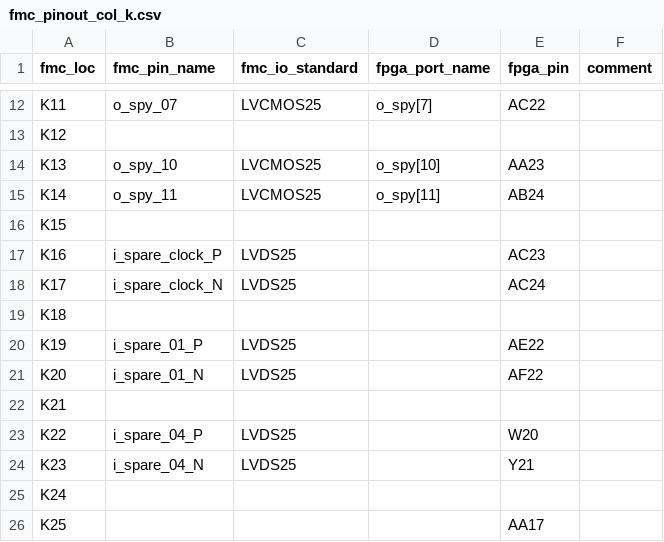
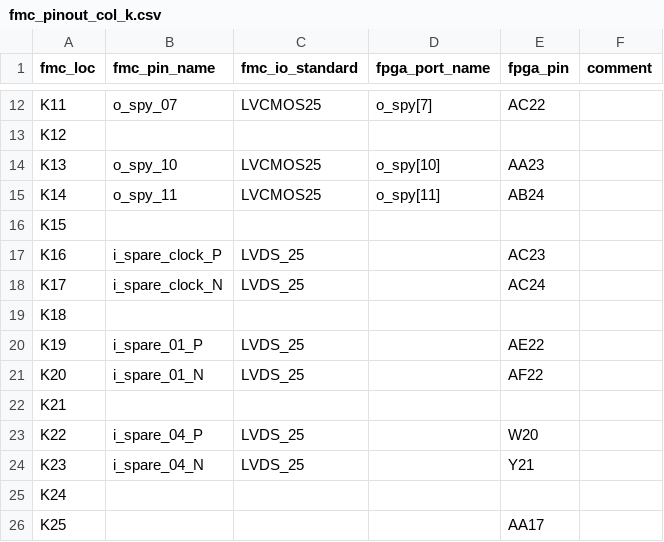
Before and after one commit to xifu-irap/fpasim-fw, a CSV file: constraints/constrs_1/fmc_pinout_col_k.csv, drawn as a sheet; only a part is shown, gaps mark what is left out.

Commit message:
constraints: correct bug on IOStandard Name: LVDS25 -> LVDS_25

```diff
--- a/constraints/constrs_1/fmc_pinout_col_k.csv
+++ b/constraints/constrs_1/fmc_pinout_col_k.csv
@@ -16,10 +16,10 @@ K14;o_spy_11;LVCMOS25;o_spy[11];AB24;
 K15;;;;;
-K16;i_spare_clock_P;LVDS25;;AC23;
-K17;i_spare_clock_N;LVDS25;;AC24;
+K16;i_spare_clock_P;LVDS_25;;AC23;
+K17;i_spare_clock_N;LVDS_25;;AC24;
 K18;;;;;
-K19;i_spare_01_P;LVDS25;;AE22;
-K20;i_spare_01_N;LVDS25;;AF22;
+K19;i_spare_01_P;LVDS_25;;AE22;
+K20;i_spare_01_N;LVDS_25;;AF22;
 K21;;;;;
-K22;i_spare_04_P;LVDS25;;W20;
-K23;i_spare_04_N;LVDS25;;Y21;
+K22;i_spare_04_P;LVDS_25;;W20;
+K23;i_spare_04_N;LVDS_25;;Y21;
 K24;;;;;
```
Also changed, not shown: constraints/constrs_1/fmc_pinout_col_e.csv, constraints/constrs_1/fmc_pinout_col_j.csv, 1 other file.
